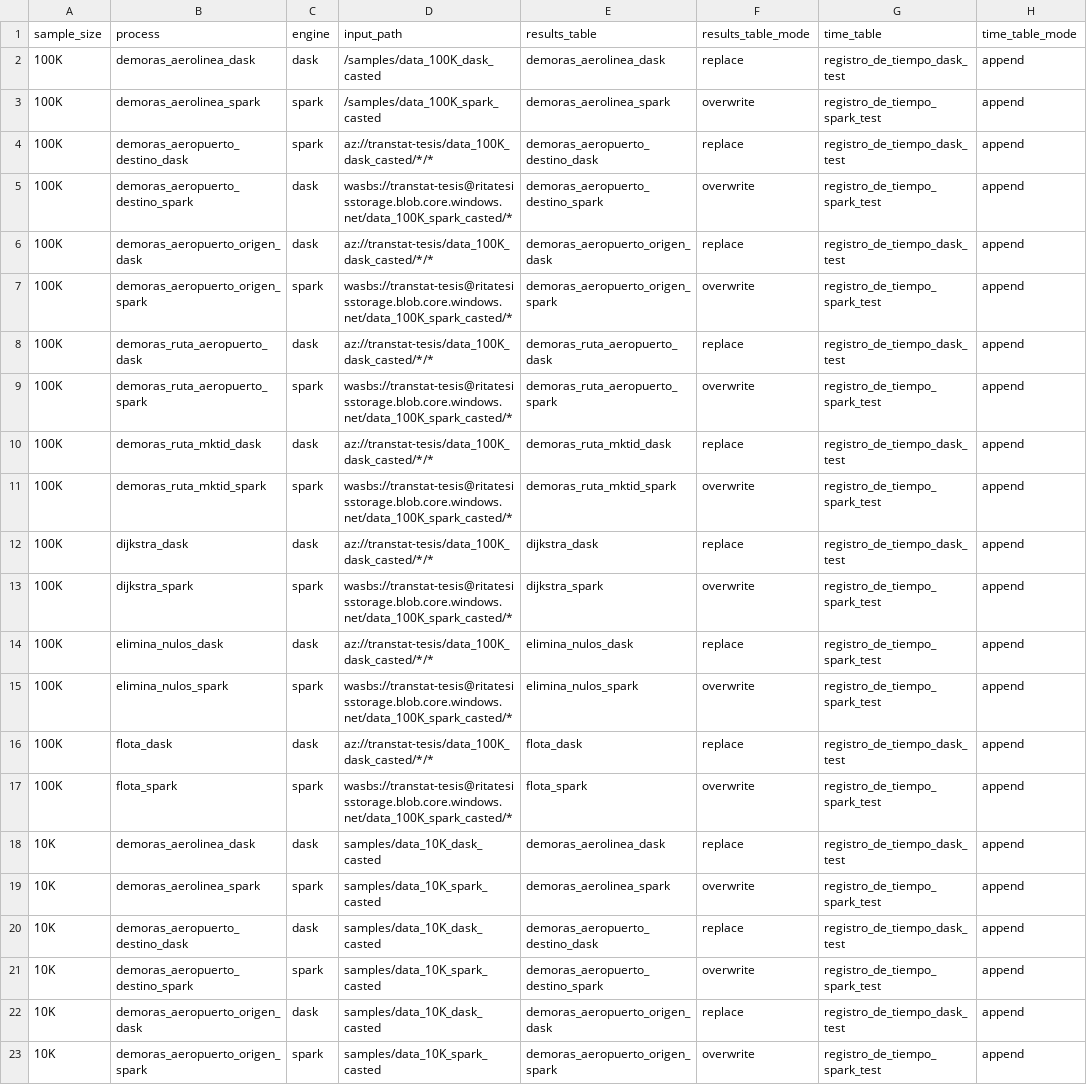
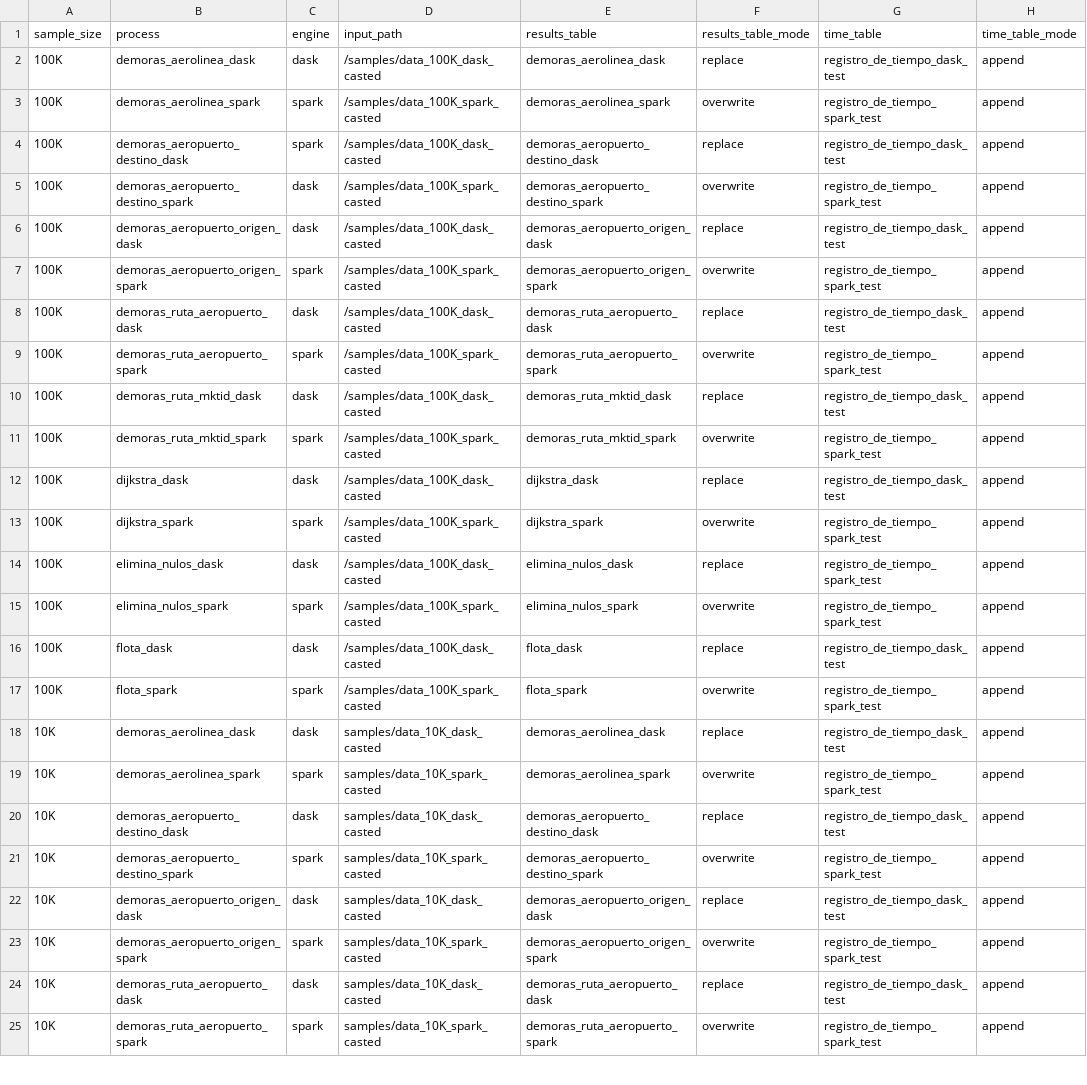
Before and after one commit to ikerforce/spark-rita, a CSV file: conf/base/configs_cluster.csv, drawn as a sheet; only a part is shown; the shorter side is filled out with more unchanged rows; the diff names each change by its address in the sheet, - before the commit and + after, or states it on an @@ line.

Commit message:
Actualicé las rutas de 100K

```diff
--- a/conf/base/configs_cluster.csv
+++ b/conf/base/configs_cluster.csv
-D4 (input_path): az://transtat-tesis/data_100K_dask_casted/*/*
+D4 (input_path): /samples/data_100K_dask_casted
-D5 (input_path): wasbs://transtat-tesis@ritatesisstorage.blob.core.windows.net/data_100K_spark_casted/*
+D5 (input_path): /samples/data_100K_spark_casted
-D6 (input_path): az://transtat-tesis/data_100K_dask_casted/*/*
+D6 (input_path): /samples/data_100K_dask_casted
-D7 (input_path): wasbs://transtat-tesis@ritatesisstorage.blob.core.windows.net/data_100K_spark_casted/*
+D7 (input_path): /samples/data_100K_spark_casted
-D8 (input_path): az://transtat-tesis/data_100K_dask_casted/*/*
+D8 (input_path): /samples/data_100K_dask_casted
-D9 (input_path): wasbs://transtat-tesis@ritatesisstorage.blob.core.windows.net/data_100K_spark_casted/*
+D9 (input_path): /samples/data_100K_spark_casted
-D10 (input_path): az://transtat-tesis/data_100K_dask_casted/*/*
+D10 (input_path): /samples/data_100K_dask_casted
-D11 (input_path): wasbs://transtat-tesis@ritatesisstorage.blob.core.windows.net/data_100K_spark_casted/*
+D11 (input_path): /samples/data_100K_spark_casted
-D12 (input_path): az://transtat-tesis/data_100K_dask_casted/*/*
+D12 (input_path): /samples/data_100K_dask_casted
-D13 (input_path): wasbs://transtat-tesis@ritatesisstorage.blob.core.windows.net/data_100K_spark_casted/*
+D13 (input_path): /samples/data_100K_spark_casted
-D14 (input_path): az://transtat-tesis/data_100K_dask_casted/*/*
+D14 (input_path): /samples/data_100K_dask_casted
-D15 (input_path): wasbs://transtat-tesis@ritatesisstorage.blob.core.windows.net/data_100K_spark_casted/*
+D15 (input_path): /samples/data_100K_spark_casted
-D16 (input_path): az://transtat-tesis/data_100K_dask_casted/*/*
+D16 (input_path): /samples/data_100K_dask_casted
-D17 (input_path): wasbs://transtat-tesis@ritatesisstorage.blob.core.windows.net/data_100K_spark_casted/*
+D17 (input_path): /samples/data_100K_spark_casted
```
